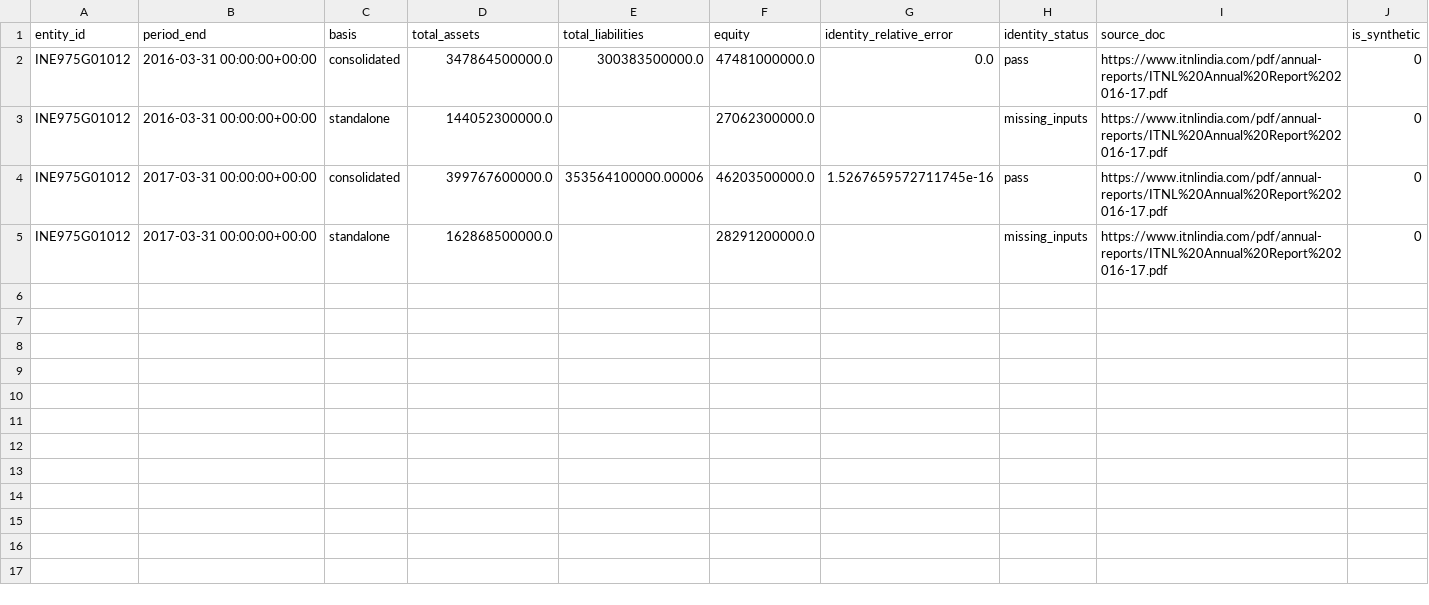
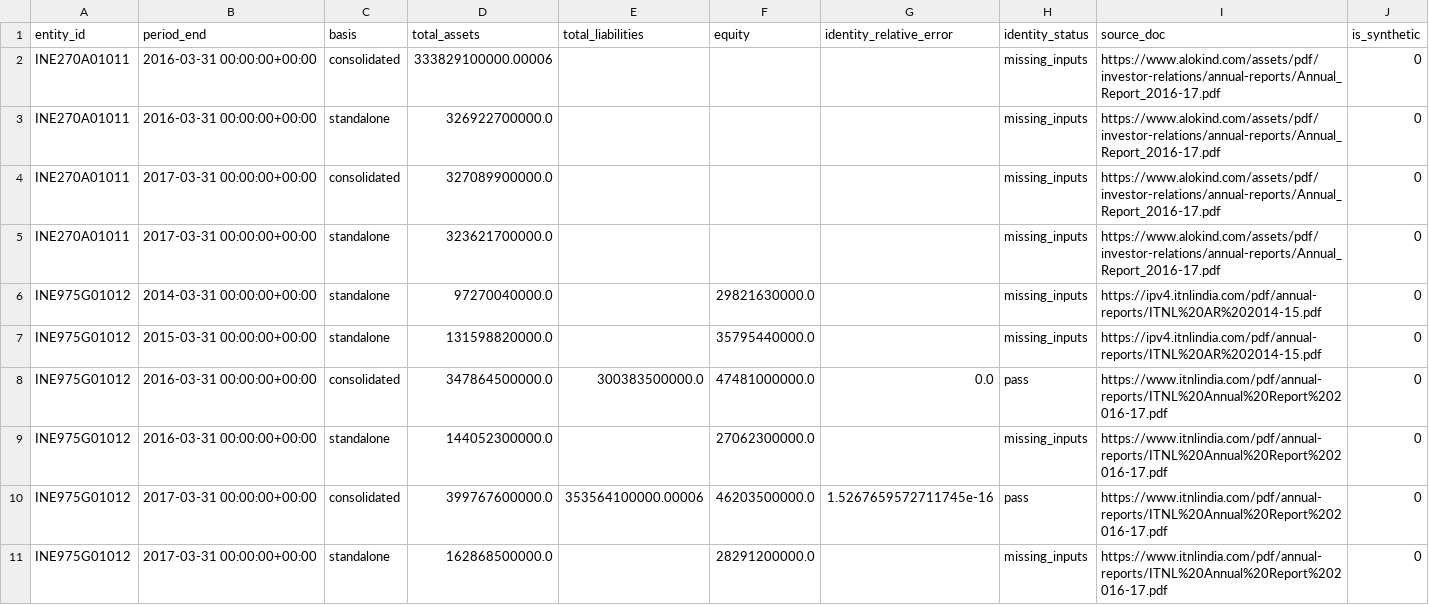
Before and after one commit to adarshkr7/will-think-later-zeckathon, a CSV file: outputs/accounting_coverage.csv, drawn as a sheet; the diff names each change by its address in the sheet, - before the commit and + after, or states it on an @@ line.

```diff
--- a/outputs/accounting_coverage.csv
+++ b/outputs/accounting_coverage.csv
+row 2: INE270A01011 | 2016-03-31 00:00:00+00:00 | consolidated | 333829100000.00006 |  |  |  | missing_inputs | https://www.alokind.com/assets/pdf/investor-relations/annual-reports/Annual_Report_2016-17.pdf | 0
+row 3: INE270A01011 | 2016-03-31 00:00:00+00:00 | standalone | 326922700000.0 |  |  |  | missing_inputs | https://www.alokind.com/assets/pdf/investor-relations/annual-reports/Annual_Report_2016-17.pdf | 0
+row 4: INE270A01011 | 2017-03-31 00:00:00+00:00 | consolidated | 327089900000.0 |  |  |  | missing_inputs | https://www.alokind.com/assets/pdf/investor-relations/annual-reports/Annual_Report_2016-17.pdf | 0
+row 5: INE270A01011 | 2017-03-31 00:00:00+00:00 | standalone | 323621700000.0 |  |  |  | missing_inputs | https://www.alokind.com/assets/pdf/investor-relations/annual-reports/Annual_Report_2016-17.pdf | 0
+row 6: INE975G01012 | 2014-03-31 00:00:00+00:00 | standalone | 97270040000.0 |  | 29821630000.0 |  | missing_inputs | https://ipv4.itnlindia.com/pdf/annual-reports/ITNL%20AR%202014-15.pdf | 0
+row 7: INE975G01012 | 2015-03-31 00:00:00+00:00 | standalone | 131598820000.0 |  | 35795440000.0 |  | missing_inputs | https://ipv4.itnlindia.com/pdf/annual-reports/ITNL%20AR%202014-15.pdf | 0
```
Also changed, not shown: data/manual/events.csv, data/manual/security_crosswalk.csv, 32 other files.
